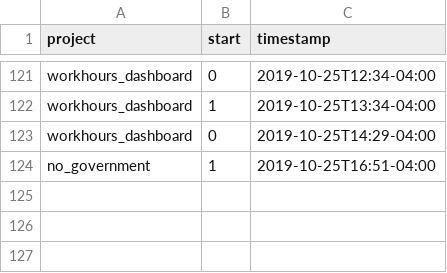
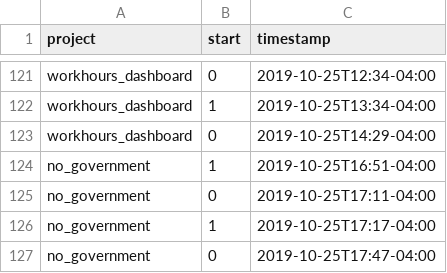
Before and after one commit to julianbarg/workhours, a CSV file: timestamps.csv, drawn as a sheet; only a part is shown, gaps mark what is left out; the diff names each change by its address in the sheet, - before the commit and + after, or states it on an @@ line.

Commit message:
auto-commit

```diff
--- a/timestamps.csv
+++ b/timestamps.csv
+row 125: no_government | 0 | 2019-10-25T17:11-04:00
+row 126: no_government | 1 | 2019-10-25T17:17-04:00
+row 127: no_government | 0 | 2019-10-25T17:47-04:00
```
